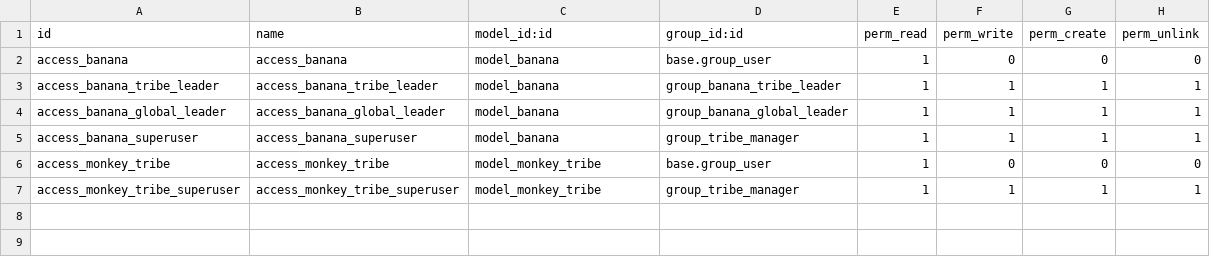
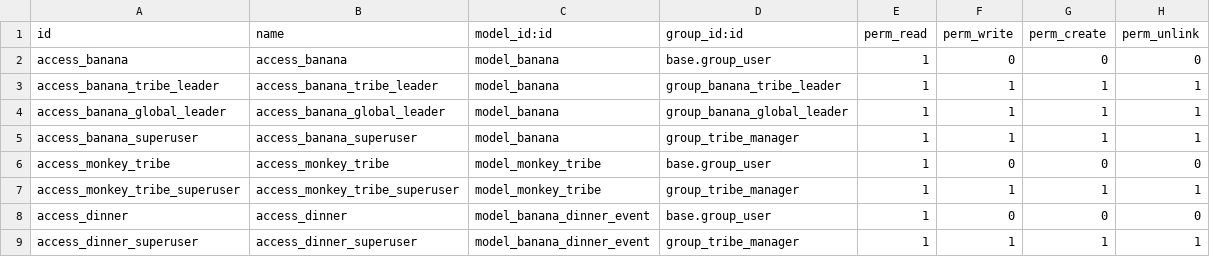
Before and after one commit to sunflowerit/banana, a CSV file: banana/security/ir.model.access.csv, drawn as a sheet; the diff names each change by its address in the sheet, - before the commit and + after, or states it on an @@ line.

Commit message:
[ADD] dinner events

```diff
--- a/banana/security/ir.model.access.csv
+++ b/banana/security/ir.model.access.csv
+row 8: access_dinner | access_dinner | model_banana_dinner_event | base.group_user | 1 | 0 | 0 | 0
+row 9: access_dinner_superuser | access_dinner_superuser | model_banana_dinner_event | group_tribe_manager | 1 | 1 | 1 | 1
```
Also changed, not shown: 6 other files.
